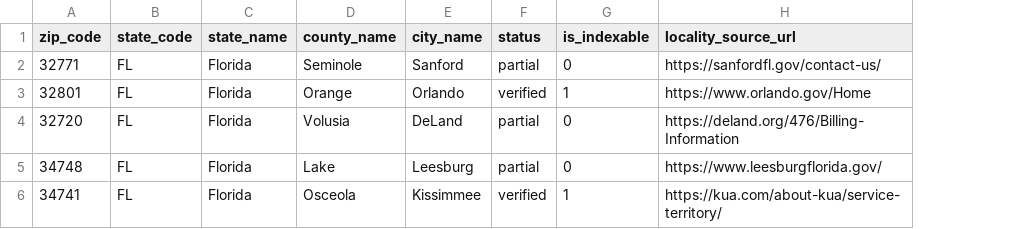
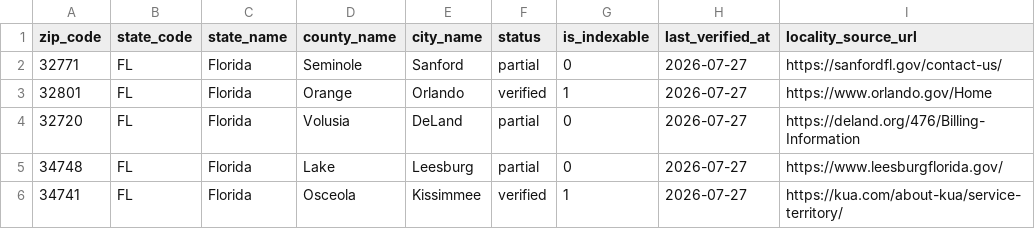
Before and after one commit to jmanock/movein, a CSV file: data/florida/florida-zip-codes.csv, drawn as a sheet; the diff names each change by its address in the sheet, - before the commit and + after, or states it on an @@ line.

Commit message:
Make Florida ZIP service lookup functional

```diff
--- a/data/florida/florida-zip-codes.csv
+++ b/data/florida/florida-zip-codes.csv
+column H (last_verified_at), rows 2-6: all 2026-07-27
```
Also changed, not shown: 25 other files.
